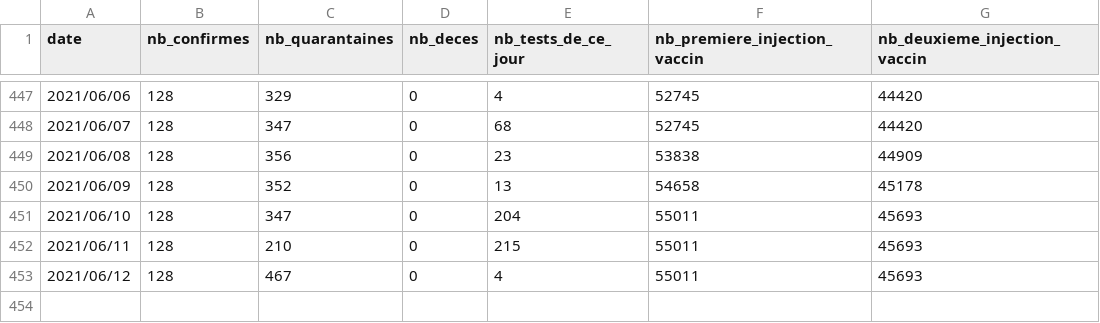
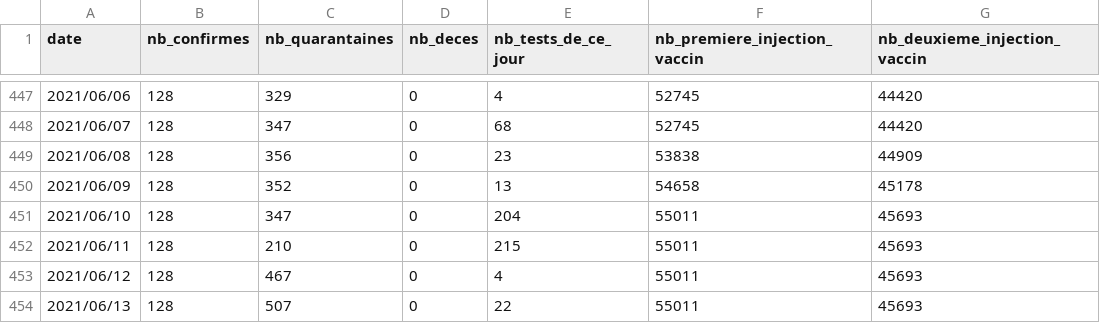
Before and after one commit to adriens/covid19-action-plan-nc, a CSV file: data/covid19-nc.csv, drawn as a sheet; only a part is shown, gaps mark what is left out; the diff names each change by its address in the sheet, - before the commit and + after, or states it on an @@ line.

Commit message:
dimanche 13/06/2021 : aucun nouveau cas

```diff
--- a/data/covid19-nc.csv
+++ b/data/covid19-nc.csv
+row 454: 2021/06/13 | 128 | 507 | 0 | 22 | 55011 | 45693
```
